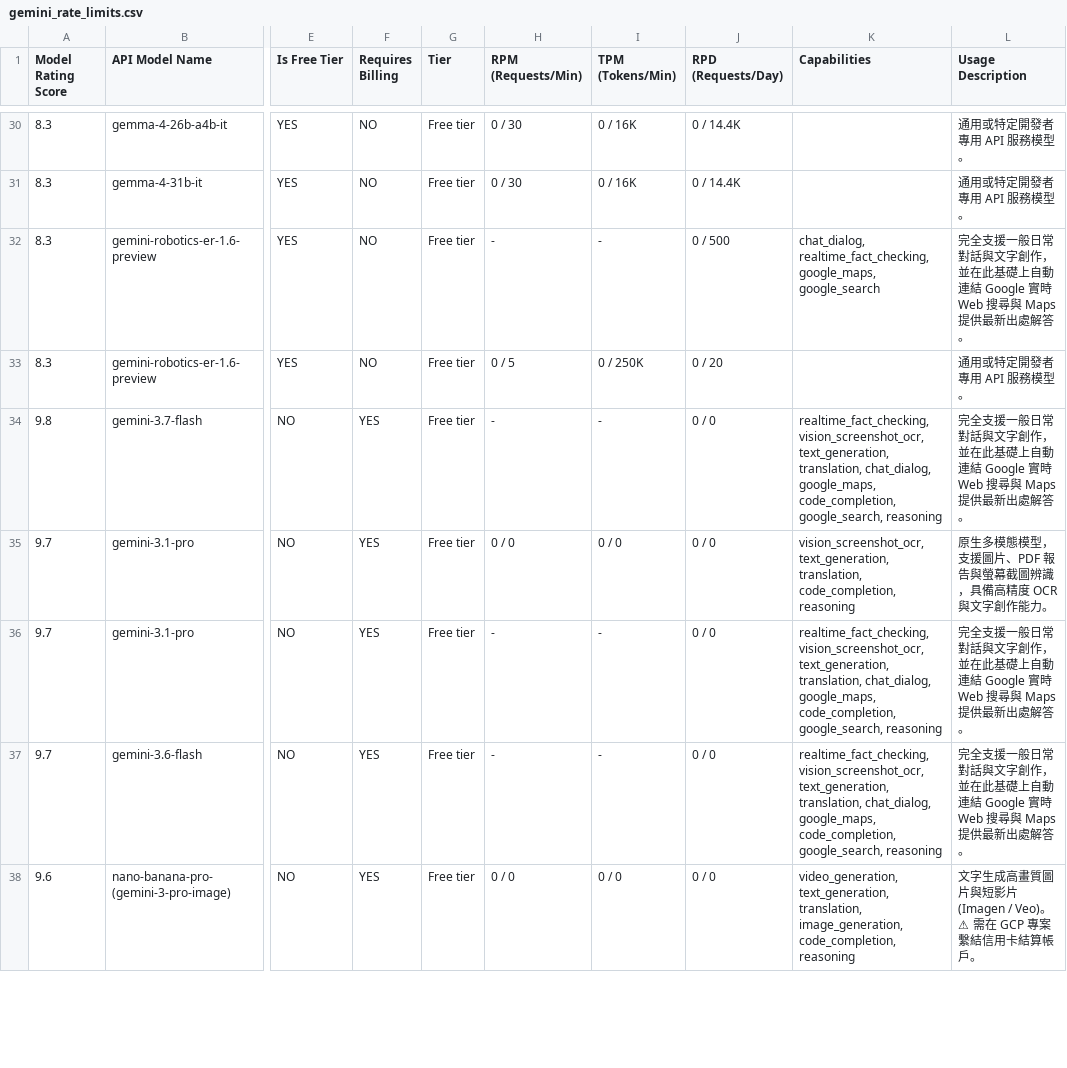
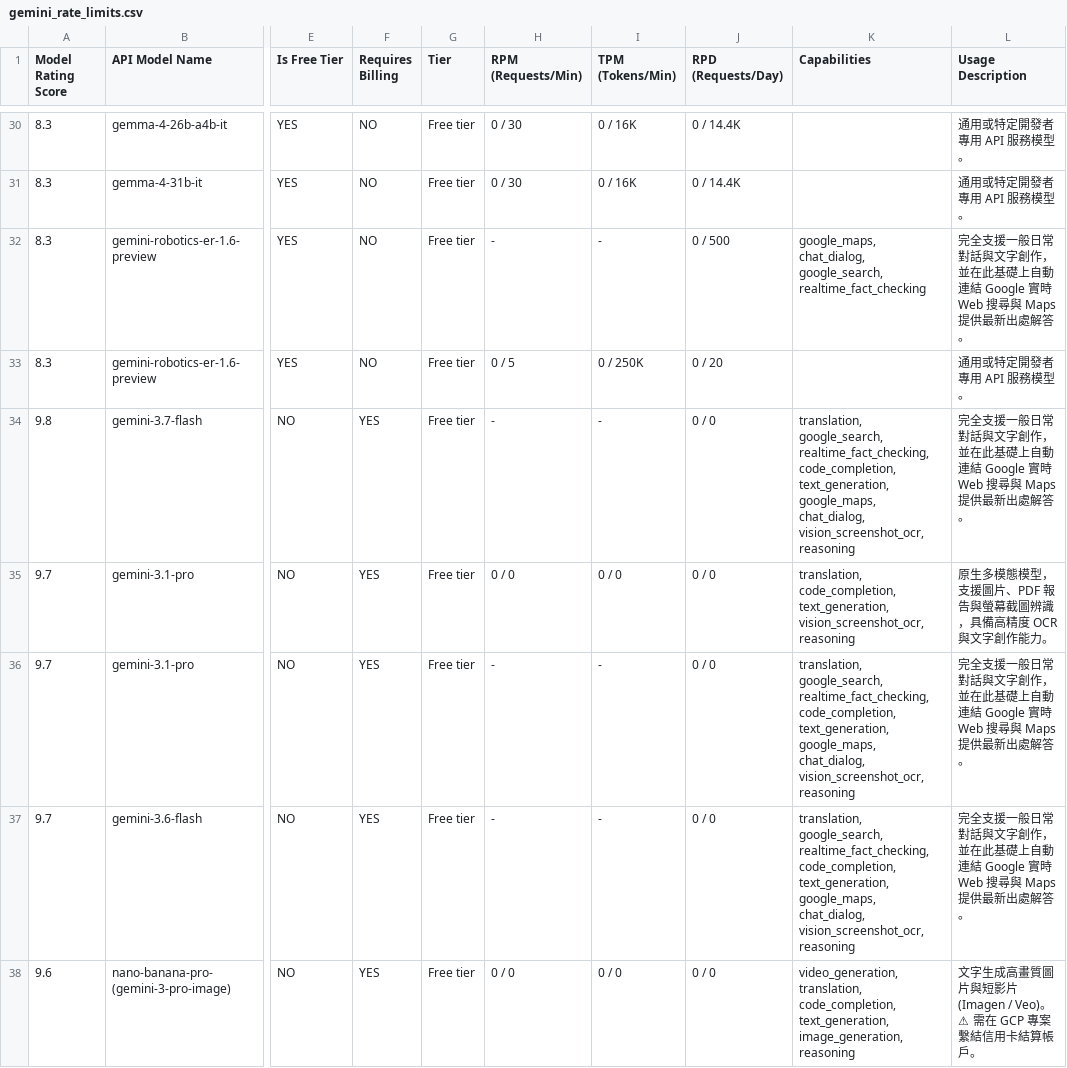
Before and after one commit to 9908gg-art/gemini-quota-fetcher, a CSV file: gemini_rate_limits.csv, drawn as a sheet; only a part is shown, gaps mark what is left out; the diff covers the shown part only; the diff names each change by its address in the sheet, - before the commit and + after, or states it on an @@ line.

```diff
--- a/gemini_rate_limits.csv
+++ b/gemini_rate_limits.csv
-K32 (Capabilities): chat_dialog, realtime_fact_checking, google_maps, google_search
+K32 (Capabilities): google_maps, chat_dialog, google_search, realtime_fact_checking
-K34 (Capabilities): realtime_fact_checking, vision_screenshot_ocr, text_generation, translation, chat_dialog, google_maps, code_completion, google_search, reasoning
+K34 (Capabilities): translation, google_search, realtime_fact_checking, code_completion, text_generation, google_maps, chat_dialog, vision_screenshot_ocr, reasoning
-K35 (Capabilities): vision_screenshot_ocr, text_generation, translation, code_completion, reasoning
+K35 (Capabilities): translation, code_completion, text_generation, vision_screenshot_ocr, reasoning
-K36:K37 (Capabilities): realtime_fact_checking, vision_screenshot_ocr, text_generation, translation, chat_dialog, google_maps, code_completion, google_search, reasoning
+K36:K37 (Capabilities): translation, google_search, realtime_fact_checking, code_completion, text_generation, google_maps, chat_dialog, vision_screenshot_ocr, reasoning
-K38 (Capabilities): video_generation, text_generation, translation, image_generation, code_completion, reasoning
+K38 (Capabilities): video_generation, translation, code_completion, text_generation, image_generation, reasoning
```
Also changed, not shown: 41 edited cells elsewhere in this file, 2 other files.
